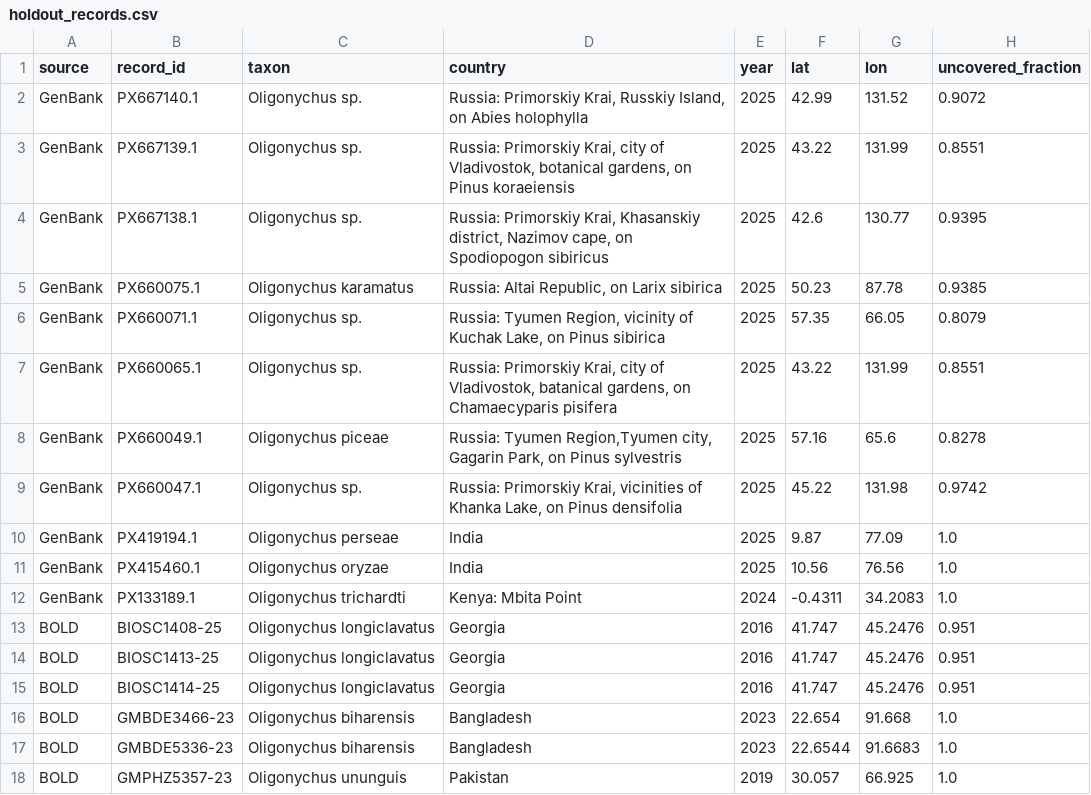
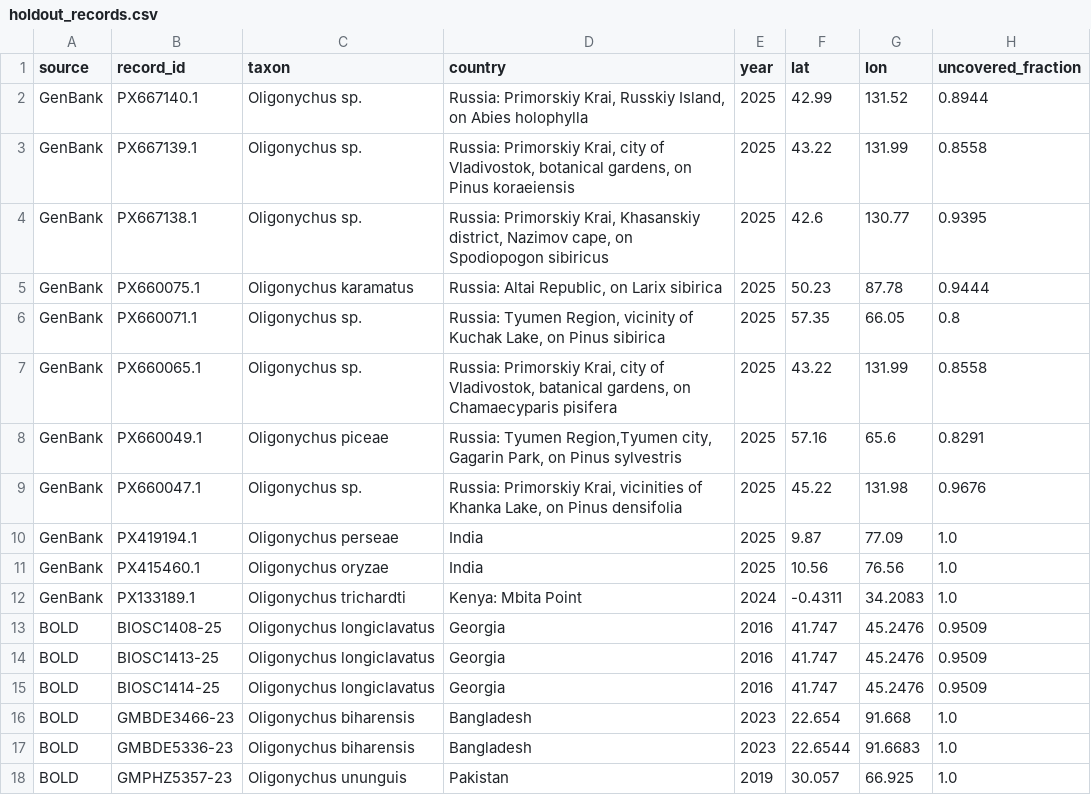
Before and after one commit to vkcvaibhav-eng/reference-coverage, a CSV file: results/holdout/oligonychus/holdout_records.csv, drawn as a sheet.

```diff
--- a/results/holdout/oligonychus/holdout_records.csv
+++ b/results/holdout/oligonychus/holdout_records.csv
@@ -1,10 +1,10 @@
 source,record_id,taxon,country,year,lat,lon,uncovered_fraction
-GenBank,PX667140.1,Oligonychus sp.,"Russia: Primorskiy Krai, Russkiy Island, on Abies holophylla",2025,42.99,131.52,0.9072
-GenBank,PX667139.1,Oligonychus sp.,"Russia: Primorskiy Krai, city of Vladivostok, botanical gardens, on Pinus koraeiensis",2025,43.22,131.99,0.8551
+GenBank,PX667140.1,Oligonychus sp.,"Russia: Primorskiy Krai, Russkiy Island, on Abies holophylla",2025,42.99,131.52,0.8944
+GenBank,PX667139.1,Oligonychus sp.,"Russia: Primorskiy Krai, city of Vladivostok, botanical gardens, on Pinus koraeiensis",2025,43.22,131.99,0.8558
 GenBank,PX667138.1,Oligonychus sp.,"Russia: Primorskiy Krai, Khasanskiy district, Nazimov cape, on Spodiopogon sibiricus",2025,42.6,130.77,0.9395
-GenBank,PX660075.1,Oligonychus karamatus,"Russia: Altai Republic, on Larix sibirica",2025,50.23,87.78,0.9385
-GenBank,PX660071.1,Oligonychus sp.,"Russia: Tyumen Region, vicinity of Kuchak Lake, on Pinus sibirica",2025,57.35,66.05,0.8079
-GenBank,PX660065.1,Oligonychus sp.,"Russia: Primorskiy Krai, city of Vladivostok, batanical gardens, on Chamaecyparis pisifera",2025,43.22,131.99,0.8551
-GenBank,PX660049.1,Oligonychus piceae,"Russia: Tyumen Region,Tyumen city, Gagarin Park, on Pinus sylvestris",2025,57.16,65.6,0.8278
-GenBank,PX660047.1,Oligonychus sp.,"Russia: Primorskiy Krai, vicinities of Khanka Lake, on Pinus densifolia",2025,45.22,131.98,0.9742
+GenBank,PX660075.1,Oligonychus karamatus,"Russia: Altai Republic, on Larix sibirica",2025,50.23,87.78,0.9444
+GenBank,PX660071.1,Oligonychus sp.,"Russia: Tyumen Region, vicinity of Kuchak Lake, on Pinus sibirica",2025,57.35,66.05,0.8
+GenBank,PX660065.1,Oligonychus sp.,"Russia: Primorskiy Krai, city of Vladivostok, batanical gardens, on Chamaecyparis pisifera",2025,43.22,131.99,0.8558
+GenBank,PX660049.1,Oligonychus piceae,"Russia: Tyumen Region,Tyumen city, Gagarin Park, on Pinus sylvestris",2025,57.16,65.6,0.8291
+GenBank,PX660047.1,Oligonychus sp.,"Russia: Primorskiy Krai, vicinities of Khanka Lake, on Pinus densifolia",2025,45.22,131.98,0.9676
 GenBank,PX419194.1,Oligonychus perseae,India,2025,9.87,77.09,1.0
@@ -12,5 +12,5 @@ GenBank,PX415460.1,Oligonychus oryzae,India,2025,10.56,76.56,1.0
 GenBank,PX133189.1,Oligonychus trichardti,Kenya: Mbita Point,2024,-0.4311,34.2083,1.0
-BOLD,BIOSC1408-25,Oligonychus longiclavatus,Georgia,2016,41.747,45.2476,0.951
-BOLD,BIOSC1413-25,Oligonychus longiclavatus,Georgia,2016,41.747,45.2476,0.951
-BOLD,BIOSC1414-25,Oligonychus longiclavatus,Georgia,2016,41.747,45.2476,0.951
+BOLD,BIOSC1408-25,Oligonychus longiclavatus,Georgia,2016,41.747,45.2476,0.9509
+BOLD,BIOSC1413-25,Oligonychus longiclavatus,Georgia,2016,41.747,45.2476,0.9509
+BOLD,BIOSC1414-25,Oligonychus longiclavatus,Georgia,2016,41.747,45.2476,0.9509
 BOLD,GMBDE3466-23,Oligonychus biharensis,Bangladesh,2023,22.654,91.668,1.0
```
Also changed, not shown: 21 other files.
